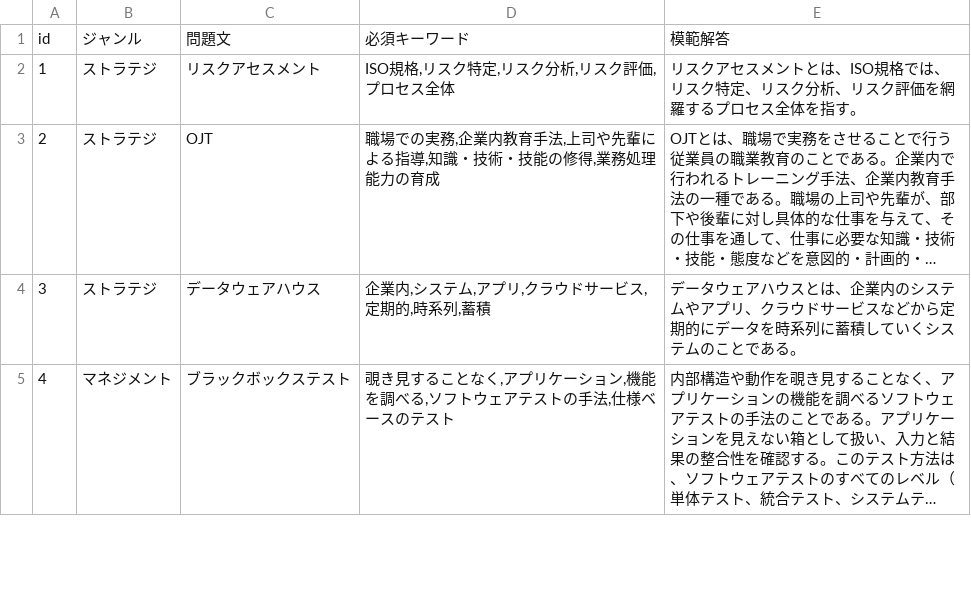
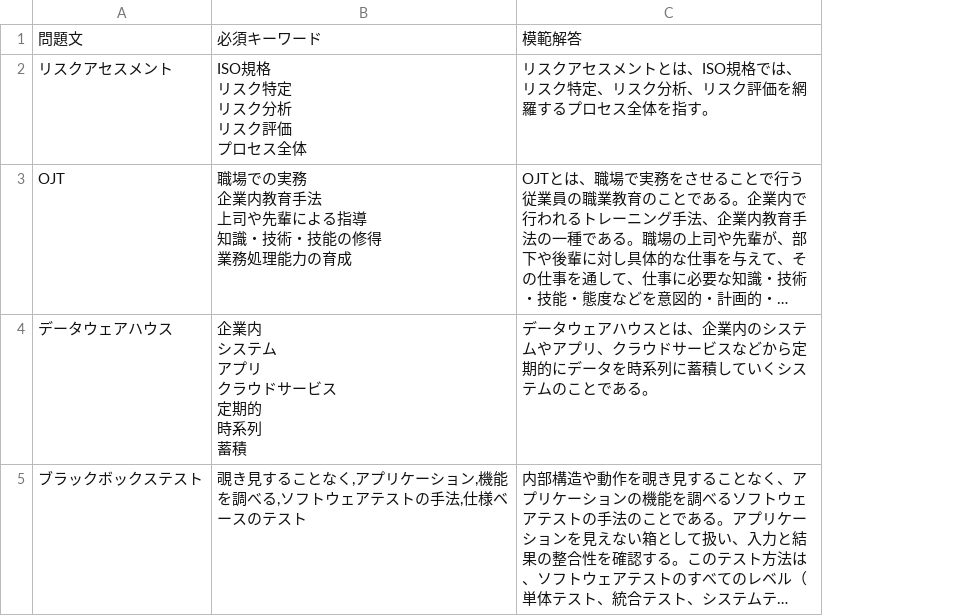
Before and after one commit to 202327051/IT-, a CSV file: CSV/official/ITパスポート_記述式.csv, drawn as a sheet; only a part is shown; long unchanged cells end in …; removed rows and columns are numbered as before the commit, all else as after; ↵ is a line break in a cell; the diff names each change by its address in the sheet, - before the commit and + after, or states it on an @@ line.

Commit message:
Update ITパスポート_記述式.csv

```diff
--- a/CSV/official/ITパスポート_記述式.csv
+++ b/CSV/official/ITパスポート_記述式.csv
-column A, rows 1-5: id | 1 | 2 | 3 | 4
-column B, rows 1-5: ジャンル | ストラテジ | ストラテジ | ストラテジ | マネジメント
-column D, rows 1-5: 必須キーワード | ISO規格,リスク特定,リスク分析,リスク評価,プロセス全体 | 職場での実務,企業内教育手法,上司や先輩による指導,知識・技術・技能の修得,業務処理能力の育成 | 企業内,システム,アプリ,クラウドサービス,定期的,時系列,蓄積 | 覗き見することなく,アプリケーション,機能を調べる,ソフトウェアテストの手法,仕様ベースのテスト
+column B, rows 1-5: 必須キーワード | ISO規格 ↵ リスク特定 ↵ リスク分析 ↵ リスク評価 ↵ プロセス全体 | 職場での実務 ↵ 企業内教育手法 ↵ 上司や先輩による指導 ↵ 知識・技術・技能の修得 ↵ 業務処理能力の育成 | 企業内 ↵ システム ↵ アプリ ↵ クラウドサービス ↵ 定期的 ↵ 時系列 ↵ 蓄積 | 覗き見することなく,アプリケーション,機能を調べる,ソフトウェアテストの手法,仕様ベースのテスト
```
